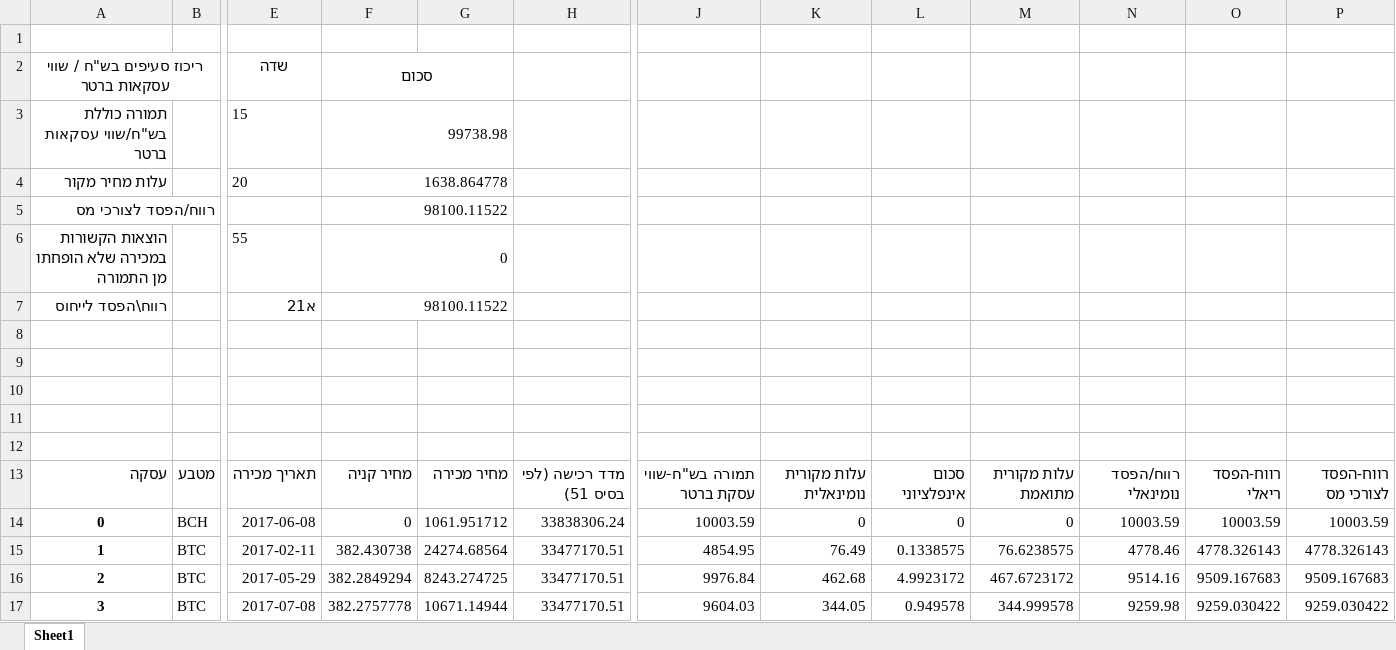
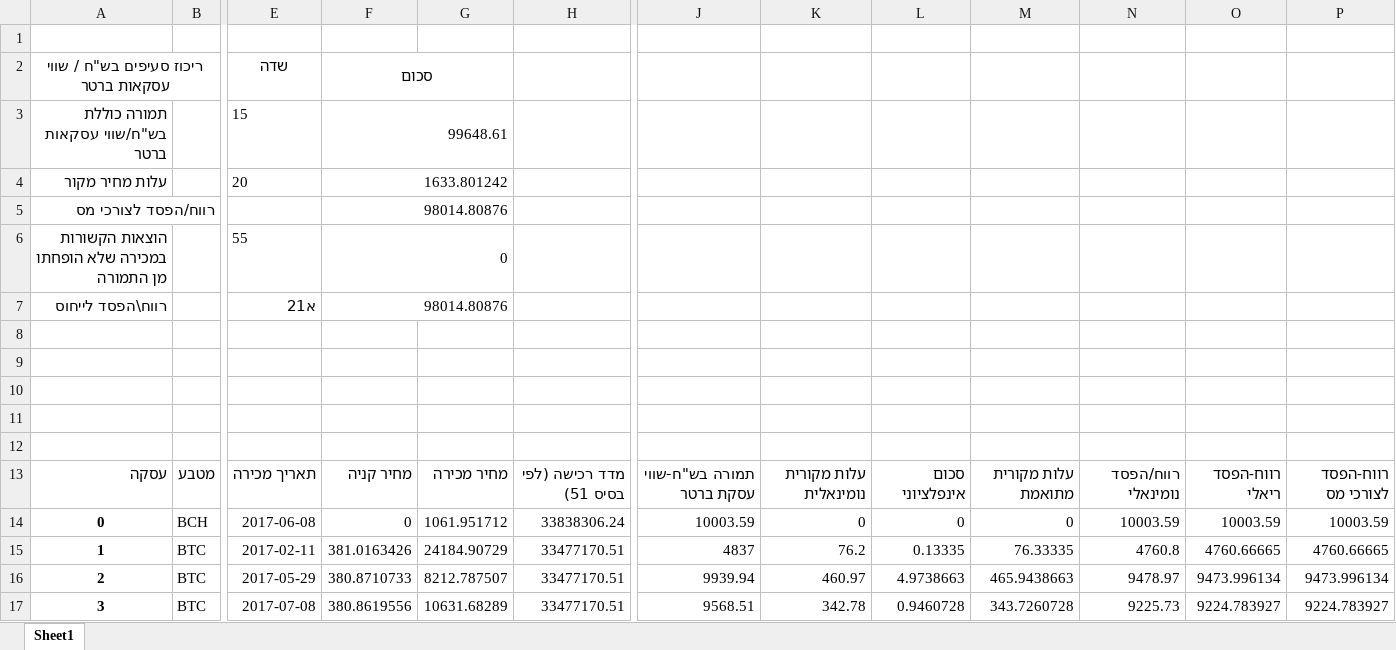
Before and after one commit to HagaiHargil/capital_gains_designer, an Excel workbook: 2017_gains (13)_edited.xlsx, sheet Sheet1, drawn as a sheet; only a part is shown, gaps mark what is left out; values as stored, in another font and other column widths than the file's, no borders; the diff covers the shown part only; the diff names each change by its address in the sheet, - before the commit and + after, or states it on an @@ line.

```diff
--- a/2017_gains (13)_edited.xlsx (sheet Sheet1)
+++ b/2017_gains (13)_edited.xlsx (sheet Sheet1)
-F3: 99738.98
+F3: 99648.61
-F4: 1638.864778
+F4: 1633.801242
-F5: 98100.11522
+F5: 98014.80876
-F7: 98100.11522
+F7: 98014.80876
-F15: 382.430738
+F15: 381.0163426
-G15: 24274.68564
+G15: 24184.90729
-J15: 4854.95
+J15: 4837
-K15: 76.49
+K15: 76.2
-L15: 0.1338575
+L15: 0.13335
-M15: 76.6238575
+M15: 76.33335
-N15: 4778.46
+N15: 4760.8
-O15: 4778.326143
+O15: 4760.66665
-P15: 4778.326143
+P15: 4760.66665
-F16: 382.2849294
+F16: 380.8710733
-G16: 8243.274725
+G16: 8212.787507
-J16: 9976.84
+J16: 9939.94
-K16: 462.68
+K16: 460.97
-L16: 4.9923172
+L16: 4.9738663
-M16: 467.6723172
+M16: 465.9438663
-N16: 9514.16
+N16: 9478.97
-O16: 9509.167683
+O16: 9473.996134
-P16: 9509.167683
+P16: 9473.996134
-F17: 382.2757778
+F17: 380.8619556
-G17: 10671.14944
+G17: 10631.68289
-J17: 9604.03
+J17: 9568.51
-K17: 344.05
+K17: 342.78
-L17: 0.949578
+L17: 0.9460728
-M17: 344.999578
+M17: 343.7260728
-N17: 9259.98
+N17: 9225.73
-O17: 9259.030422
+O17: 9224.783927
-P17: 9259.030422
+P17: 9224.783927
```
Also changed, not shown: 21 edited cells elsewhere in this sheet, 2017_gains (21)_edited.xlsx, yazigmizt.xlsx, 2 other files.
